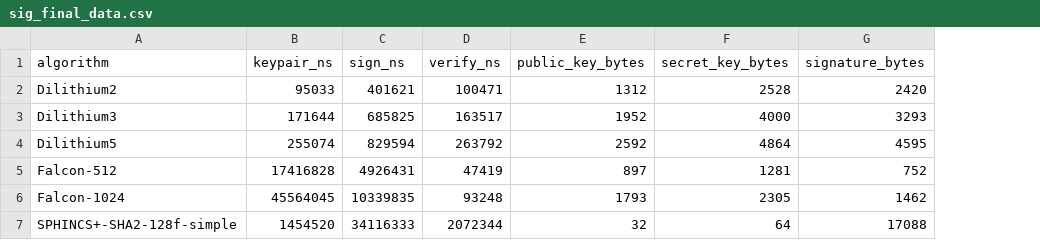
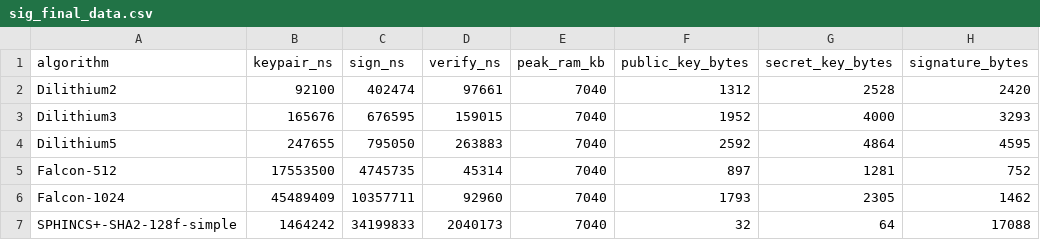
Before and after one commit to ailabteam/pqc-performance-explorer, a CSV file: results/sig_final_data.csv, drawn as a sheet; the diff names each change by its address in the sheet, - before the commit and + after, or states it on an @@ line.

```diff
--- a/results/sig_final_data.csv
+++ b/results/sig_final_data.csv
+column E (peak_ram_kb), rows 2-7: all 7040
-B2 (keypair_ns): 95033
+B2 (keypair_ns): 92100
-C2 (sign_ns): 401621
+C2 (sign_ns): 402474
-D2 (verify_ns): 100471
+D2 (verify_ns): 97661
-B3 (keypair_ns): 171644
+B3 (keypair_ns): 165676
-C3 (sign_ns): 685825
+C3 (sign_ns): 676595
-D3 (verify_ns): 163517
+D3 (verify_ns): 159015
-B4 (keypair_ns): 255074
+B4 (keypair_ns): 247655
-C4 (sign_ns): 829594
+C4 (sign_ns): 795050
-D4 (verify_ns): 263792
+D4 (verify_ns): 263883
-B5 (keypair_ns): 17416828
+B5 (keypair_ns): 17553500
-C5 (sign_ns): 4926431
+C5 (sign_ns): 4745735
-D5 (verify_ns): 47419
+D5 (verify_ns): 45314
-B6 (keypair_ns): 45564045
+B6 (keypair_ns): 45489409
-C6 (sign_ns): 10339835
+C6 (sign_ns): 10357711
-D6 (verify_ns): 93248
+D6 (verify_ns): 92960
-B7 (keypair_ns): 1454520
+B7 (keypair_ns): 1464242
-C7 (sign_ns): 34116333
+C7 (sign_ns): 34199833
-D7 (verify_ns): 2072344
+D7 (verify_ns): 2040173
```
Also changed, not shown: results/kem_benchmarks.csv, results/kem_final_data.csv, 12 other files.
